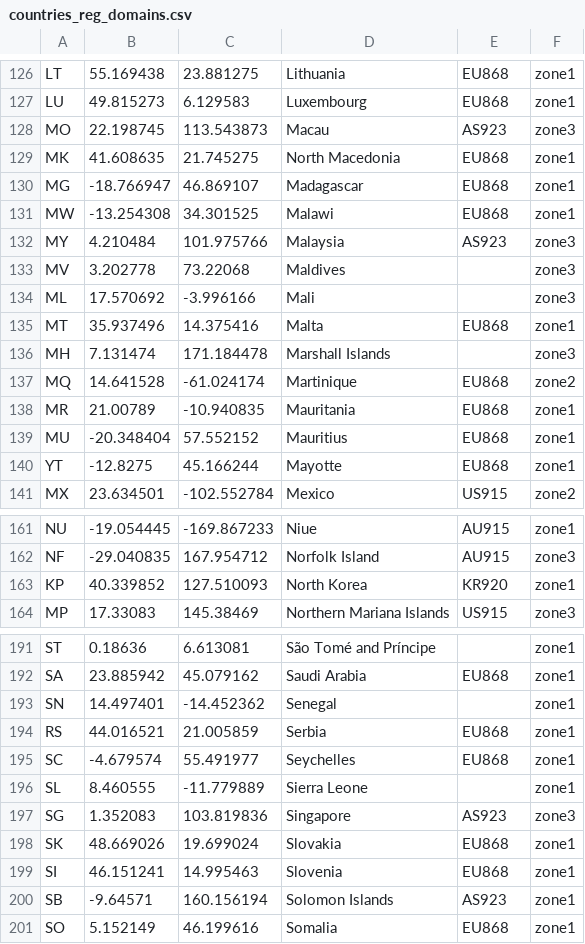
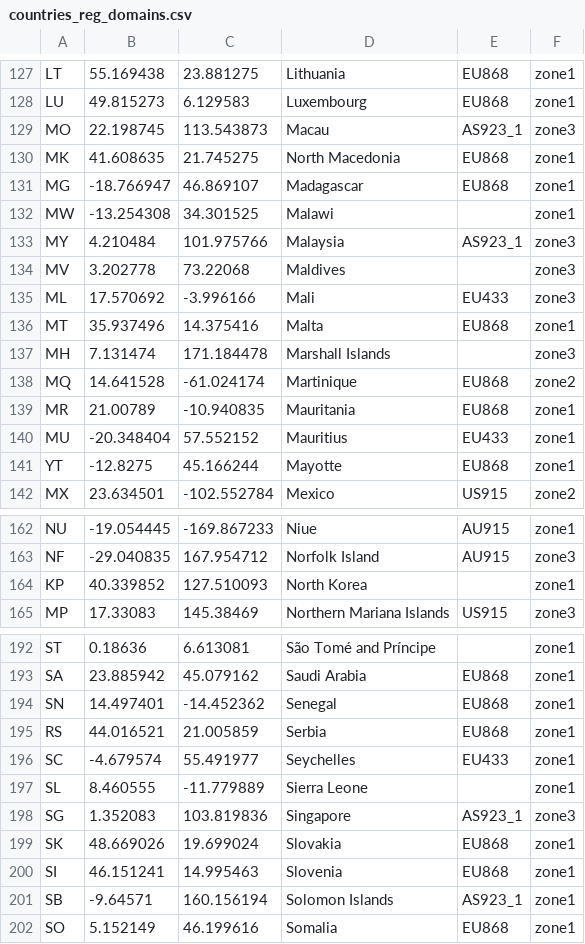
Before and after one commit to hydrogenbuild/hydrogen, a CSV file: priv/countries_reg_domains.csv, drawn as a sheet; only a part is shown, gaps mark what is left out; the diff covers the shown part only.

```diff
--- a/priv/countries_reg_domains.csv
+++ b/priv/countries_reg_domains.csv
@@ -127,9 +128,9 @@ LT,55.169438,23.881275,Lithuania,EU868,zone1
 LU,49.815273,6.129583,Luxembourg,EU868,zone1
-MO,22.198745,113.543873,Macau,AS923,zone3
+MO,22.198745,113.543873,Macau,AS923_1,zone3
 MK,41.608635,21.745275,North Macedonia,EU868,zone1
 MG,-18.766947,46.869107,Madagascar,EU868,zone1
-MW,-13.254308,34.301525,Malawi,EU868,zone1
-MY,4.210484,101.975766,Malaysia,AS923,zone3
+MW,-13.254308,34.301525,Malawi,,zone1
+MY,4.210484,101.975766,Malaysia,AS923_1,zone3
 MV,3.202778,73.22068,Maldives,,zone3
-ML,17.570692,-3.996166,Mali,,zone3
+ML,17.570692,-3.996166,Mali,EU433,zone3
 MT,35.937496,14.375416,Malta,EU868,zone1
@@ -138,3 +139,3 @@ MQ,14.641528,-61.024174,Martinique,EU868,zone2
 MR,21.00789,-10.940835,Mauritania,EU868,zone1
-MU,-20.348404,57.552152,Mauritius,EU868,zone1
+MU,-20.348404,57.552152,Mauritius,EU433,zone1
 YT,-12.8275,45.166244,Mayotte,EU868,zone1
@@ -162,3 +163,3 @@ NU,-19.054445,-169.867233,Niue,AU915,zone1
 NF,-29.040835,167.954712,Norfolk Island,AU915,zone3
-KP,40.339852,127.510093,North Korea,KR920,zone1
+KP,40.339852,127.510093,North Korea,,zone1
 MP,17.33083,145.38469,Northern Mariana Islands,US915,zone3
@@ -192,10 +193,10 @@ ST,0.18636,6.613081,São Tomé and Príncipe,,zone1
 SA,23.885942,45.079162,Saudi Arabia,EU868,zone1
-SN,14.497401,-14.452362,Senegal,,zone1
+SN,14.497401,-14.452362,Senegal,EU868,zone1
 RS,44.016521,21.005859,Serbia,EU868,zone1
-SC,-4.679574,55.491977,Seychelles,EU868,zone1
+SC,-4.679574,55.491977,Seychelles,EU433,zone1
 SL,8.460555,-11.779889,Sierra Leone,,zone1
-SG,1.352083,103.819836,Singapore,AS923,zone3
+SG,1.352083,103.819836,Singapore,AS923_1,zone3
 SK,48.669026,19.699024,Slovakia,EU868,zone1
 SI,46.151241,14.995463,Slovenia,EU868,zone1
-SB,-9.64571,160.156194,Solomon Islands,AS923,zone1
+SB,-9.64571,160.156194,Solomon Islands,AS923_1,zone1
 SO,5.152149,46.199616,Somalia,EU868,zone1
```
Also changed, not shown: 1 added row, 1 removed row and 35 edited cells elsewhere in this file, 33 other files.
